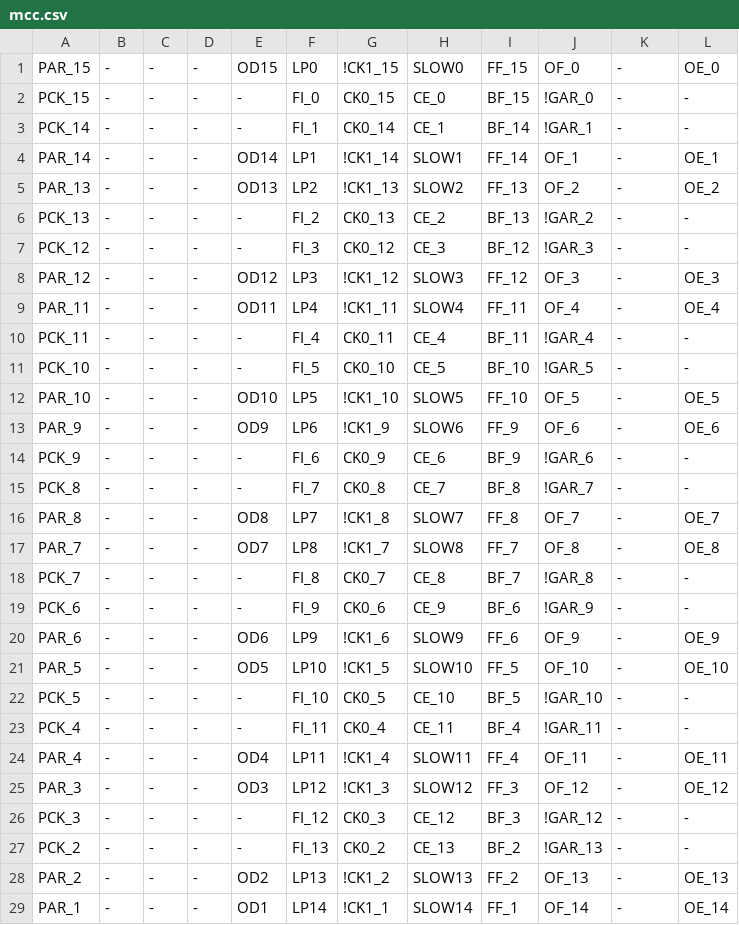
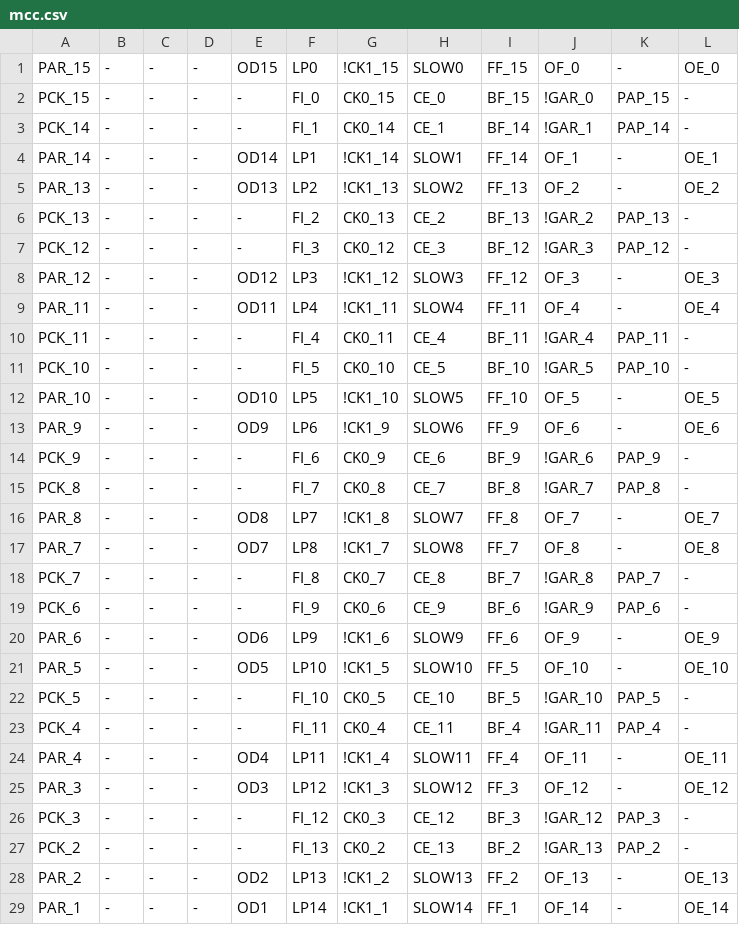
Before and after one commit to ikle/plastique, a CSV file: fuzzer/db/atmel/f1502/mcc.csv, drawn as a sheet; only a part is shown; the diff covers the shown part only.

Commit message:
ATF1502: add Async Preset config fuzzer

```diff
--- a/fuzzer/db/atmel/f1502/mcc.csv
+++ b/fuzzer/db/atmel/f1502/mcc.csv
@@ -1,28 +1,28 @@
 PAR_15,-,-,-,OD15,LP0,!CK1_15,SLOW0,FF_15,OF_0,-,OE_0
-PCK_15,-,-,-,-,FI_0,CK0_15,CE_0,BF_15,!GAR_0,-,-
-PCK_14,-,-,-,-,FI_1,CK0_14,CE_1,BF_14,!GAR_1,-,-
+PCK_15,-,-,-,-,FI_0,CK0_15,CE_0,BF_15,!GAR_0,PAP_15,-
+PCK_14,-,-,-,-,FI_1,CK0_14,CE_1,BF_14,!GAR_1,PAP_14,-
 PAR_14,-,-,-,OD14,LP1,!CK1_14,SLOW1,FF_14,OF_1,-,OE_1
 PAR_13,-,-,-,OD13,LP2,!CK1_13,SLOW2,FF_13,OF_2,-,OE_2
-PCK_13,-,-,-,-,FI_2,CK0_13,CE_2,BF_13,!GAR_2,-,-
-PCK_12,-,-,-,-,FI_3,CK0_12,CE_3,BF_12,!GAR_3,-,-
+PCK_13,-,-,-,-,FI_2,CK0_13,CE_2,BF_13,!GAR_2,PAP_13,-
+PCK_12,-,-,-,-,FI_3,CK0_12,CE_3,BF_12,!GAR_3,PAP_12,-
 PAR_12,-,-,-,OD12,LP3,!CK1_12,SLOW3,FF_12,OF_3,-,OE_3
 PAR_11,-,-,-,OD11,LP4,!CK1_11,SLOW4,FF_11,OF_4,-,OE_4
-PCK_11,-,-,-,-,FI_4,CK0_11,CE_4,BF_11,!GAR_4,-,-
-PCK_10,-,-,-,-,FI_5,CK0_10,CE_5,BF_10,!GAR_5,-,-
+PCK_11,-,-,-,-,FI_4,CK0_11,CE_4,BF_11,!GAR_4,PAP_11,-
+PCK_10,-,-,-,-,FI_5,CK0_10,CE_5,BF_10,!GAR_5,PAP_10,-
 PAR_10,-,-,-,OD10,LP5,!CK1_10,SLOW5,FF_10,OF_5,-,OE_5
 PAR_9,-,-,-,OD9,LP6,!CK1_9,SLOW6,FF_9,OF_6,-,OE_6
-PCK_9,-,-,-,-,FI_6,CK0_9,CE_6,BF_9,!GAR_6,-,-
-PCK_8,-,-,-,-,FI_7,CK0_8,CE_7,BF_8,!GAR_7,-,-
+PCK_9,-,-,-,-,FI_6,CK0_9,CE_6,BF_9,!GAR_6,PAP_9,-
+PCK_8,-,-,-,-,FI_7,CK0_8,CE_7,BF_8,!GAR_7,PAP_8,-
 PAR_8,-,-,-,OD8,LP7,!CK1_8,SLOW7,FF_8,OF_7,-,OE_7
 PAR_7,-,-,-,OD7,LP8,!CK1_7,SLOW8,FF_7,OF_8,-,OE_8
-PCK_7,-,-,-,-,FI_8,CK0_7,CE_8,BF_7,!GAR_8,-,-
-PCK_6,-,-,-,-,FI_9,CK0_6,CE_9,BF_6,!GAR_9,-,-
+PCK_7,-,-,-,-,FI_8,CK0_7,CE_8,BF_7,!GAR_8,PAP_7,-
+PCK_6,-,-,-,-,FI_9,CK0_6,CE_9,BF_6,!GAR_9,PAP_6,-
 PAR_6,-,-,-,OD6,LP9,!CK1_6,SLOW9,FF_6,OF_9,-,OE_9
 PAR_5,-,-,-,OD5,LP10,!CK1_5,SLOW10,FF_5,OF_10,-,OE_10
-PCK_5,-,-,-,-,FI_10,CK0_5,CE_10,BF_5,!GAR_10,-,-
-PCK_4,-,-,-,-,FI_11,CK0_4,CE_11,BF_4,!GAR_11,-,-
+PCK_5,-,-,-,-,FI_10,CK0_5,CE_10,BF_5,!GAR_10,PAP_5,-
+PCK_4,-,-,-,-,FI_11,CK0_4,CE_11,BF_4,!GAR_11,PAP_4,-
 PAR_4,-,-,-,OD4,LP11,!CK1_4,SLOW11,FF_4,OF_11,-,OE_11
 PAR_3,-,-,-,OD3,LP12,!CK1_3,SLOW12,FF_3,OF_12,-,OE_12
-PCK_3,-,-,-,-,FI_12,CK0_3,CE_12,BF_3,!GAR_12,-,-
-PCK_2,-,-,-,-,FI_13,CK0_2,CE_13,BF_2,!GAR_13,-,-
+PCK_3,-,-,-,-,FI_12,CK0_3,CE_12,BF_3,!GAR_12,PAP_3,-
+PCK_2,-,-,-,-,FI_13,CK0_2,CE_13,BF_2,!GAR_13,PAP_2,-
 PAR_2,-,-,-,OD2,LP13,!CK1_2,SLOW13,FF_2,OF_13,-,OE_13
```
Also changed, not shown: 2 edited cells elsewhere in this file, 2 other files.
